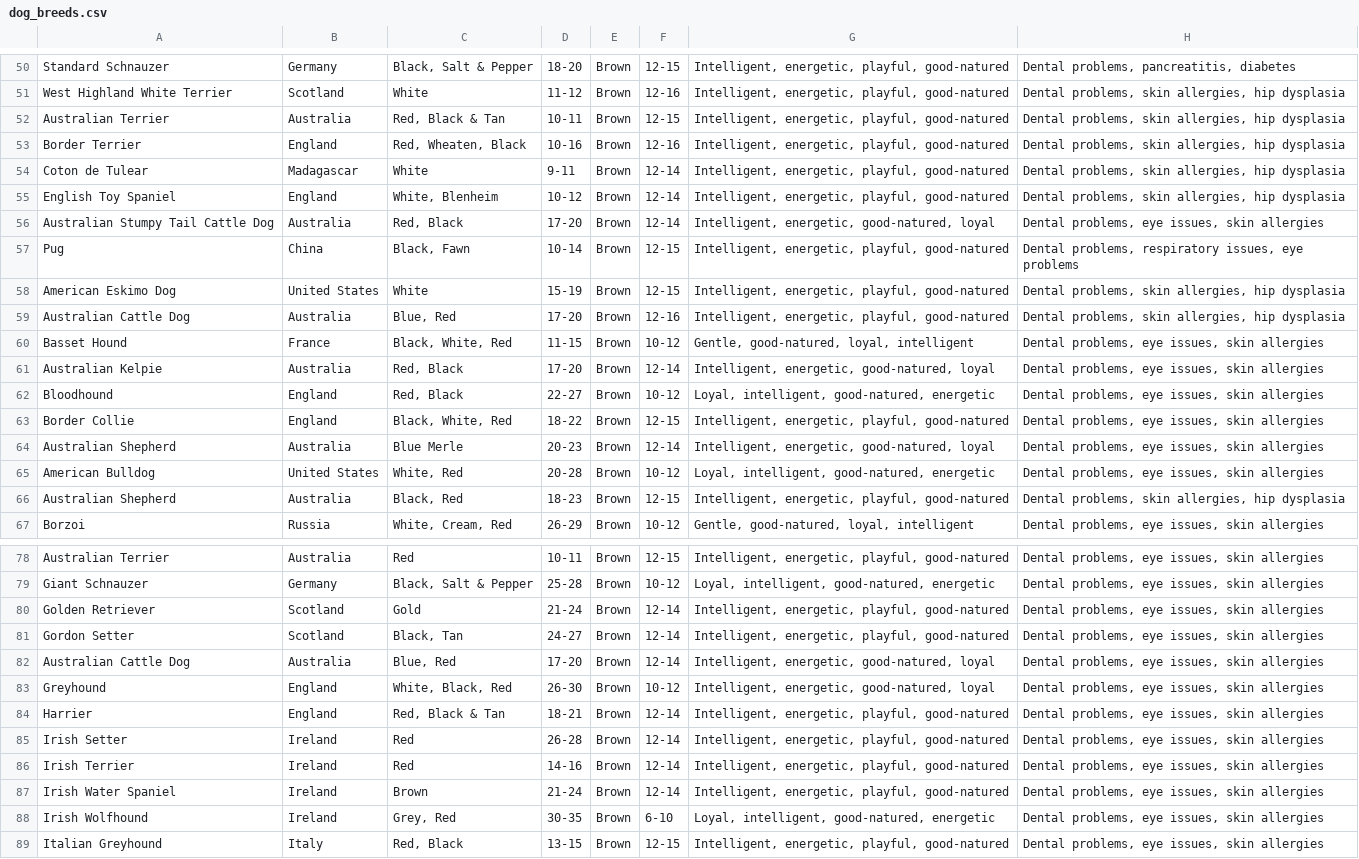
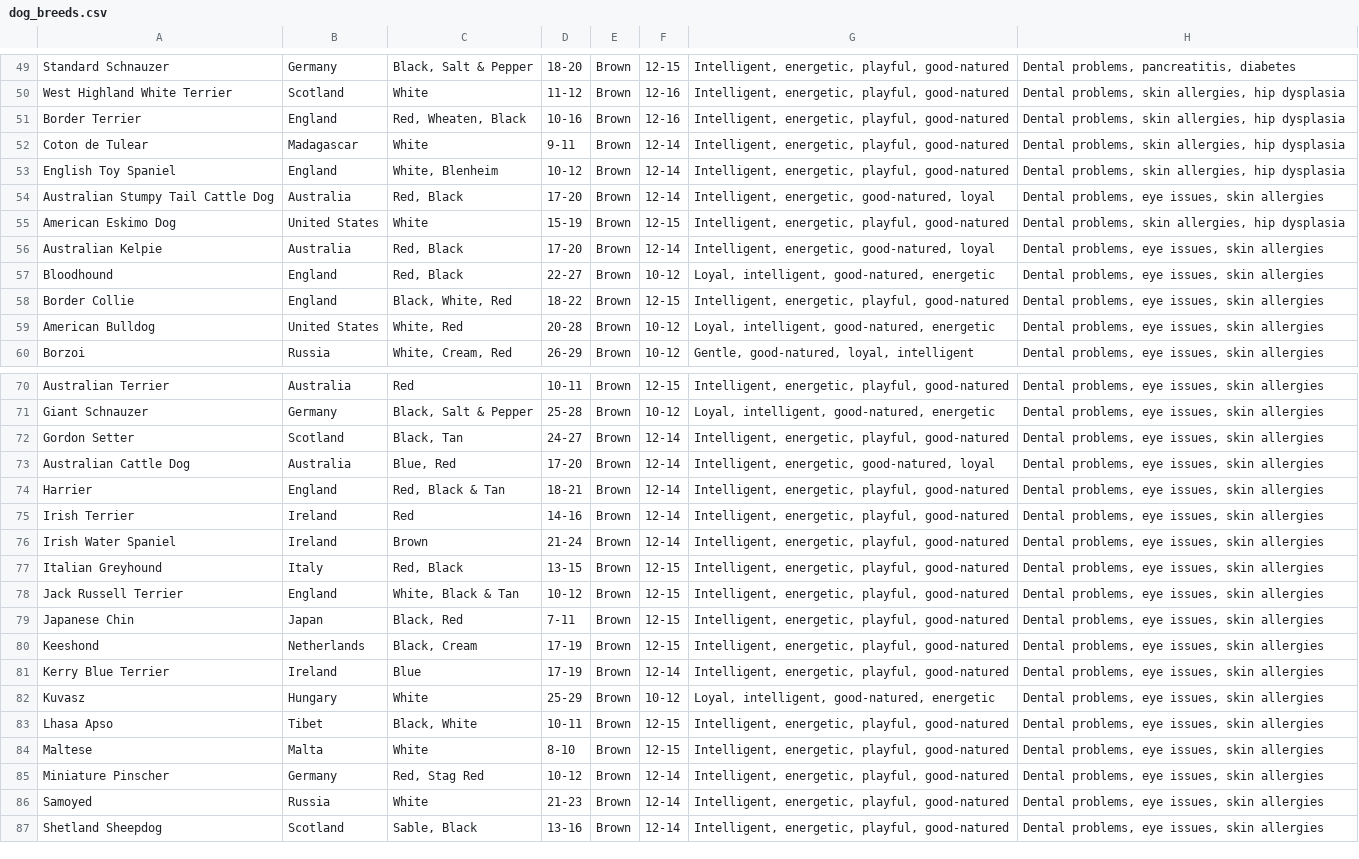
Before and after one commit to agrawaladityaraj/2800-202310-BBY35, a CSV file: dataset/dog_breeds.csv, drawn as a sheet; only a part is shown, gaps mark what is left out; the shorter side is filled out with more unchanged rows; the diff covers the shown part only; the diff names each change by its address in the sheet, - before the commit and + after, or states it on an @@ line.

Commit message:
Updated dog breed dataset to remove duplicacies

```diff
--- a/dataset/dog_breeds.csv
+++ b/dataset/dog_breeds.csv
-row 52: Australian Terrier | Australia | Red, Black & Tan | 10-11 | Brown | 12-15 | Intelligent, energetic, playful, good-natured | Dental problems, skin allergies, hip dysplasia
-row 57: Pug | China | Black, Fawn | 10-14 | Brown | 12-15 | Intelligent, energetic, playful, good-natured | Dental problems, respiratory issues, eye problems
-row 59: Australian Cattle Dog | Australia | Blue, Red | 17-20 | Brown | 12-16 | Intelligent, energetic, playful, good-natured | Dental problems, skin allergies, hip dysplasia
-row 60: Basset Hound | France | Black, White, Red | 11-15 | Brown | 10-12 | Gentle, good-natured, loyal, intelligent | Dental problems, eye issues, skin allergies
-row 64: Australian Shepherd | Australia | Blue Merle | 20-23 | Brown | 12-14 | Intelligent, energetic, good-natured, loyal | Dental problems, eye issues, skin allergies
-row 66: Australian Shepherd | Australia | Black, Red | 18-23 | Brown | 12-15 | Intelligent, energetic, playful, good-natured | Dental problems, skin allergies, hip dysplasia
-row 80: Golden Retriever | Scotland | Gold | 21-24 | Brown | 12-14 | Intelligent, energetic, playful, good-natured | Dental problems, eye issues, skin allergies
-row 83: Greyhound | England | White, Black, Red | 26-30 | Brown | 10-12 | Intelligent, energetic, good-natured, loyal | Dental problems, eye issues, skin allergies
-row 85: Irish Setter | Ireland | Red | 26-28 | Brown | 12-14 | Intelligent, energetic, playful, good-natured | Dental problems, eye issues, skin allergies
-row 88: Irish Wolfhound | Ireland | Grey, Red | 30-35 | Brown | 6-10 | Loyal, intelligent, good-natured, energetic | Dental problems, eye issues, skin allergies
```
Also changed, not shown: 4 removed rows elsewhere in this file, 2 other files.
